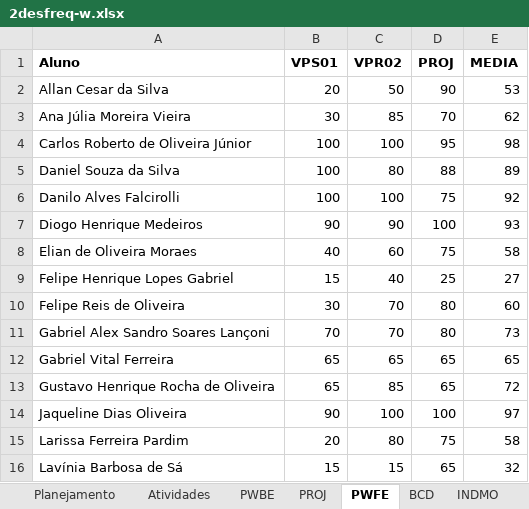
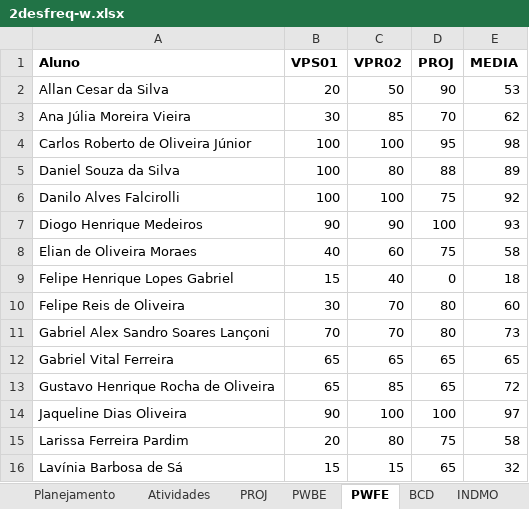
Before and after one commit to wellifabio/senai2021, an Excel workbook: 2des/2desfreq-w.xlsx, sheet PWFE, drawn as a sheet; only a part is shown; values as stored, in another font and other column widths than the file's, no borders; conditional formats not drawn; the diff names each change by its address in the sheet, - before the commit and + after, or states it on an @@ line.

```diff
--- a/2des/2desfreq-w.xlsx (sheet PWFE)
+++ b/2des/2desfreq-w.xlsx (sheet PWFE)
@@ sheet tab order changed: Planejamento | Atividades | PROJ | PWBE | PWFE | BCD | INDMO @@
-D9 (PROJ): 25
+D9 (PROJ): 0
-E9 (MEDIA): 27
+E9 (MEDIA): 18
```
Also changed, not shown: sheet INDMO, formulas that keep their value.
